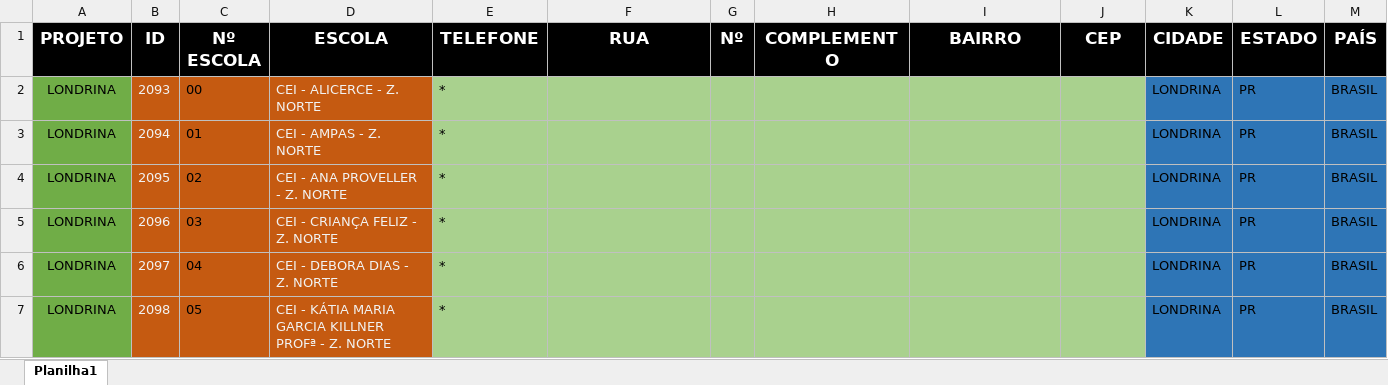
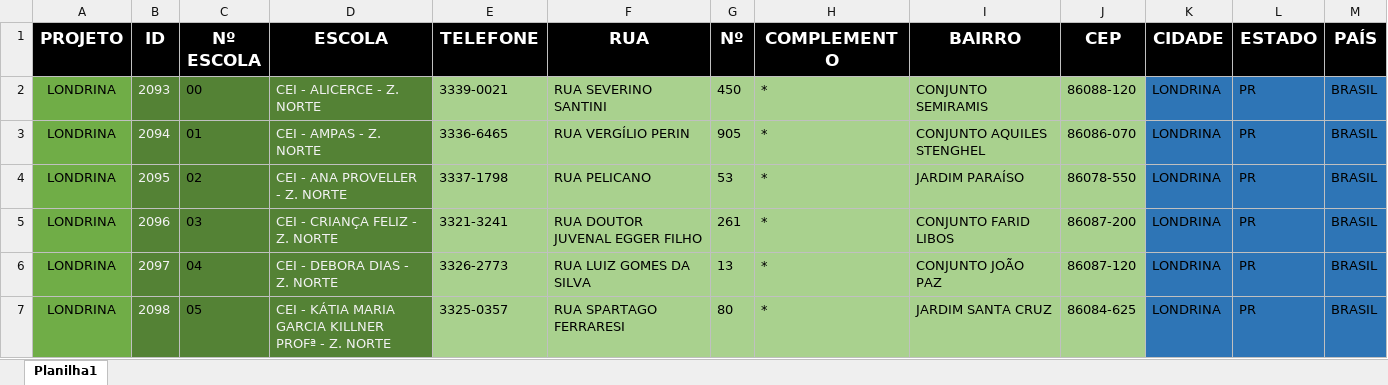
Before and after one commit to Alexandre1313/system_sys_back, an Excel workbook: core/utils/cadenderecoLONDRINA.xlsx, sheet Planilha1, drawn as a sheet; only a part is shown; values as stored, in another font and other column widths than the file's, no borders; the diff covers the shown part only; the diff names each change by its address in the sheet, - before the commit and + after, or states it on an @@ line.

Commit message:
02042021

```diff
--- a/core/utils/cadenderecoLONDRINA.xlsx (sheet Planilha1)
+++ b/core/utils/cadenderecoLONDRINA.xlsx (sheet Planilha1)
-B2:D7 fill: #C55A11
+B2:D7 fill: #548235
-E2 (TELEFONE): *
+E2 (TELEFONE): 3339-0021
-F2 (RUA): (empty)
+F2 (RUA): RUA SEVERINO SANTINI
-G2 (Nº): (empty)
+G2 (Nº): 450
-H2:H7 (COMPLEMENTO): (empty)
+H2:H7 (COMPLEMENTO): *
-I2 (BAIRRO): (empty)
+I2 (BAIRRO): CONJUNTO SEMIRAMIS
-J2 (CEP): (empty)
+J2 (CEP): 86088-120
-E3 (TELEFONE): *
+E3 (TELEFONE): 3336-6465
-F3 (RUA): (empty)
+F3 (RUA): RUA VERGÍLIO PERIN
-G3 (Nº): (empty)
+G3 (Nº): 905
-I3 (BAIRRO): (empty)
+I3 (BAIRRO): CONJUNTO AQUILES STENGHEL
-J3 (CEP): (empty)
+J3 (CEP): 86086-070
-E4 (TELEFONE): *
+E4 (TELEFONE): 3337-1798
-F4 (RUA): (empty)
+F4 (RUA): RUA PELICANO
-G4 (Nº): (empty)
+G4 (Nº): 53
-I4 (BAIRRO): (empty)
+I4 (BAIRRO): JARDIM PARAÍSO
-J4 (CEP): (empty)
+J4 (CEP): 86078-550
-E5 (TELEFONE): *
+E5 (TELEFONE): 3321-3241
-F5 (RUA): (empty)
+F5 (RUA): RUA DOUTOR JUVENAL EGGER FILHO
-G5 (Nº): (empty)
+G5 (Nº): 261
-I5 (BAIRRO): (empty)
+I5 (BAIRRO): CONJUNTO FARID LIBOS
-J5 (CEP): (empty)
+J5 (CEP): 86087-200
-E6 (TELEFONE): *
+E6 (TELEFONE): 3326-2773
-F6 (RUA): (empty)
+F6 (RUA): RUA LUIZ GOMES DA SILVA
-G6 (Nº): (empty)
+G6 (Nº): 13
-I6 (BAIRRO): (empty)
+I6 (BAIRRO): CONJUNTO JOÃO PAZ
-J6 (CEP): (empty)
+J6 (CEP): 86087-120
-E7 (TELEFONE): *
+E7 (TELEFONE): 3325-0357
-F7 (RUA): (empty)
+F7 (RUA): RUA SPARTAGO FERRARESI
-G7 (Nº): (empty)
+G7 (Nº): 80
-I7 (BAIRRO): (empty)
+I7 (BAIRRO): JARDIM SANTA CRUZ
-J7 (CEP): (empty)
+J7 (CEP): 86084-625
```
Also changed, not shown: 495 edited cells and cell formats elsewhere in this sheet.
